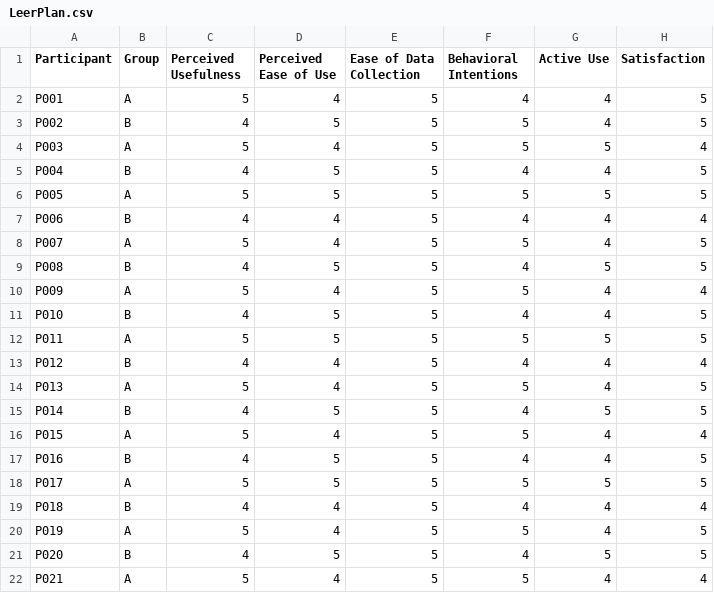
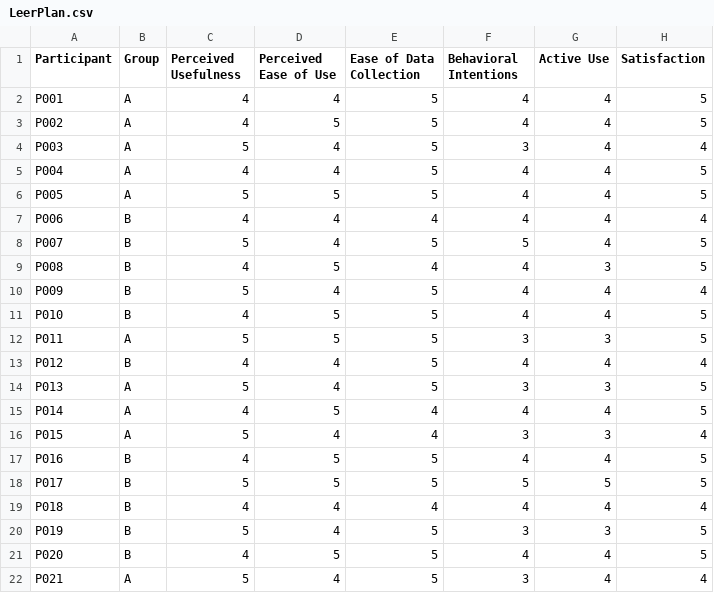
Before and after one commit to Richard-Quayson/LeerPlan, a CSV file: analysis/LeerPlan.csv, drawn as a sheet; only a part is shown; the diff covers the shown part only.

Commit message:
refactor: Update LeerPlan.csv with new quantitative results
The LeerPlan.csv file has been updated to include new quantitative results for the participants. This ensures that the data accurately reflects the latest information and can be used for analysis and decision-making.

```diff
--- a/analysis/LeerPlan.csv
+++ b/analysis/LeerPlan.csv
@@ -1,22 +1,22 @@
 Participant,Group,Perceived Usefulness,Perceived Ease of Use,Ease of Data Collection,Behavioral Intentions,Active Use,Satisfaction
-P001,A,5,4,5,4,4,5
-P002,B,4,5,5,5,4,5
-P003,A,5,4,5,5,5,4
-P004,B,4,5,5,4,4,5
-P005,A,5,5,5,5,5,5
-P006,B,4,4,5,4,4,4
-P007,A,5,4,5,5,4,5
-P008,B,4,5,5,4,5,5
-P009,A,5,4,5,5,4,4
+P001,A,4,4,5,4,4,5
+P002,A,4,5,5,4,4,5
+P003,A,5,4,5,3,4,4
+P004,A,4,4,5,4,4,5
+P005,A,5,5,5,4,4,5
+P006,B,4,4,4,4,4,4
+P007,B,5,4,5,5,4,5
+P008,B,4,5,4,4,3,5
+P009,B,5,4,5,4,4,4
 P010,B,4,5,5,4,4,5
-P011,A,5,5,5,5,5,5
+P011,A,5,5,5,3,3,5
 P012,B,4,4,5,4,4,4
-P013,A,5,4,5,5,4,5
-P014,B,4,5,5,4,5,5
-P015,A,5,4,5,5,4,4
+P013,A,5,4,5,3,3,5
+P014,A,4,5,4,4,4,5
+P015,A,5,4,4,3,3,4
 P016,B,4,5,5,4,4,5
-P017,A,5,5,5,5,5,5
-P018,B,4,4,5,4,4,4
-P019,A,5,4,5,5,4,5
-P020,B,4,5,5,4,5,5
-P021,A,5,4,5,5,4,4
+P017,B,5,5,5,5,5,5
+P018,B,4,4,4,4,4,4
+P019,B,5,4,5,3,3,5
+P020,B,4,5,5,4,4,5
+P021,A,5,4,5,3,4,4
```
Also changed, not shown: 10 edited cells elsewhere in this file.
